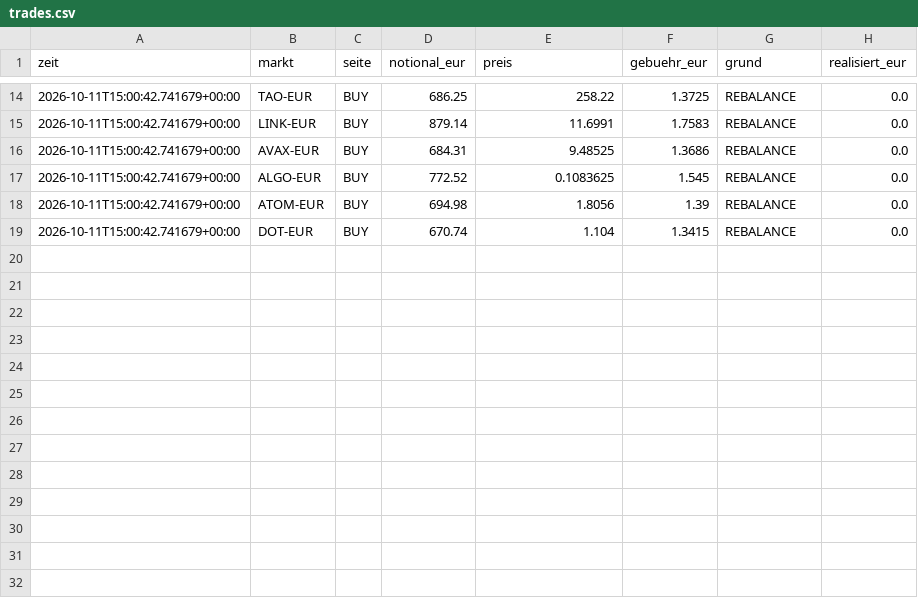
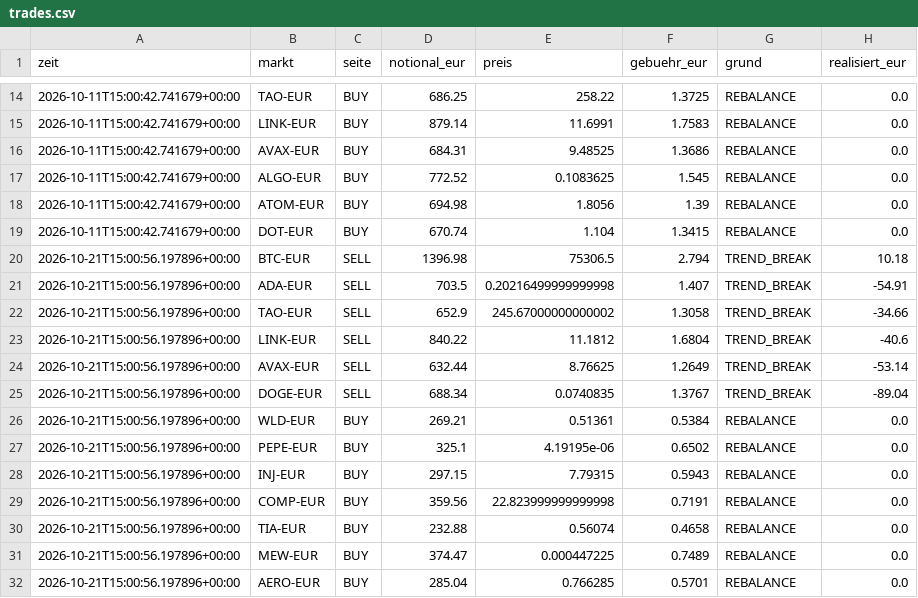
Before and after one commit to Bitemode/krypto-bot, a CSV file: state/offensiv/trades.csv, drawn as a sheet; only a part is shown, gaps mark what is left out.

```diff
--- a/state/offensiv/trades.csv
+++ b/state/offensiv/trades.csv
@@ -19 +19,14 @@ zeit,markt,seite,notional_eur,preis,gebuehr_eur,grund,realisiert_eur
 2026-10-11T15:00:42.741679+00:00,DOT-EUR,BUY,670.74,1.104,1.3415,REBALANCE,0.0
+2026-10-21T15:00:56.197896+00:00,BTC-EUR,SELL,1396.98,75306.5,2.794,TREND_BREAK,10.18
+2026-10-21T15:00:56.197896+00:00,ADA-EUR,SELL,703.5,0.20216499999999998,1.407,TREND_BREAK,-54.91
+2026-10-21T15:00:56.197896+00:00,TAO-EUR,SELL,652.9,245.67000000000002,1.3058,TREND_BREAK,-34.66
+2026-10-21T15:00:56.197896+00:00,LINK-EUR,SELL,840.22,11.1812,1.6804,TREND_BREAK,-40.6
+2026-10-21T15:00:56.197896+00:00,AVAX-EUR,SELL,632.44,8.76625,1.2649,TREND_BREAK,-53.14
+2026-10-21T15:00:56.197896+00:00,DOGE-EUR,SELL,688.34,0.0740835,1.3767,TREND_BREAK,-89.04
+2026-10-21T15:00:56.197896+00:00,WLD-EUR,BUY,269.21,0.51361,0.5384,REBALANCE,0.0
+2026-10-21T15:00:56.197896+00:00,PEPE-EUR,BUY,325.1,4.19195e-06,0.6502,REBALANCE,0.0
+2026-10-21T15:00:56.197896+00:00,INJ-EUR,BUY,297.15,7.79315,0.5943,REBALANCE,0.0
+2026-10-21T15:00:56.197896+00:00,COMP-EUR,BUY,359.56,22.823999999999998,0.7191,REBALANCE,0.0
+2026-10-21T15:00:56.197896+00:00,TIA-EUR,BUY,232.88,0.56074,0.4658,REBALANCE,0.0
+2026-10-21T15:00:56.197896+00:00,MEW-EUR,BUY,374.47,0.000447225,0.7489,REBALANCE,0.0
+2026-10-21T15:00:56.197896+00:00,AERO-EUR,BUY,285.04,0.766285,0.5701,REBALANCE,0.0
```
Also changed, not shown: state/breit/trades.csv, state/defensiv/trades.csv, 19 other files.
